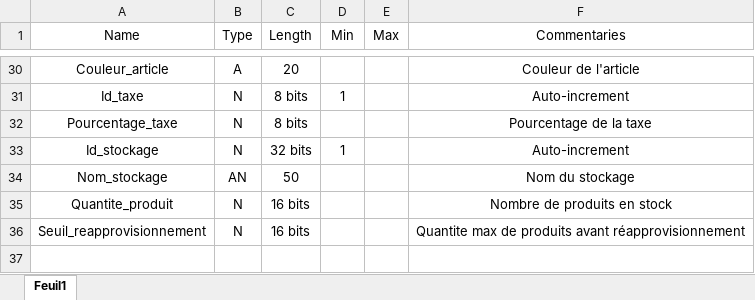
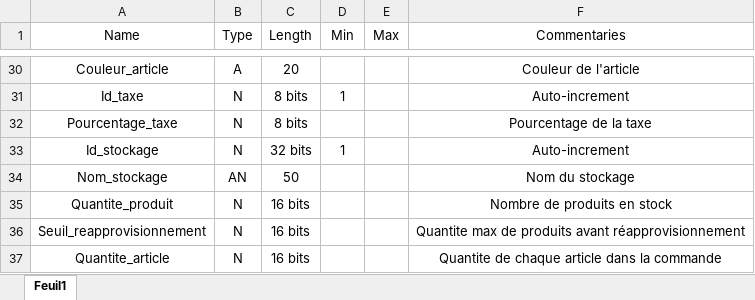
Before and after one commit to En0ri4n/Projet-POO, an Excel workbook: Livrable-2/Dictionnaire de données.xlsx, sheet Feuil1, drawn as a sheet; only a part is shown, gaps mark what is left out; values as stored, in another font and other column widths than the file's, no borders; table styles not drawn; the diff names each change by its address in the sheet, - before the commit and + after, or states it on an @@ line.

Commit message:
MCD et dictionnaire finis

```diff
--- a/Livrable-2/Dictionnaire de données.xlsx (sheet Feuil1)
+++ b/Livrable-2/Dictionnaire de données.xlsx (sheet Feuil1)
+row 37: Quantite_article | N | 16 bits |  |  | Quantite de chaque article dans la commande
```
Also changed, not shown: 2 other files.
